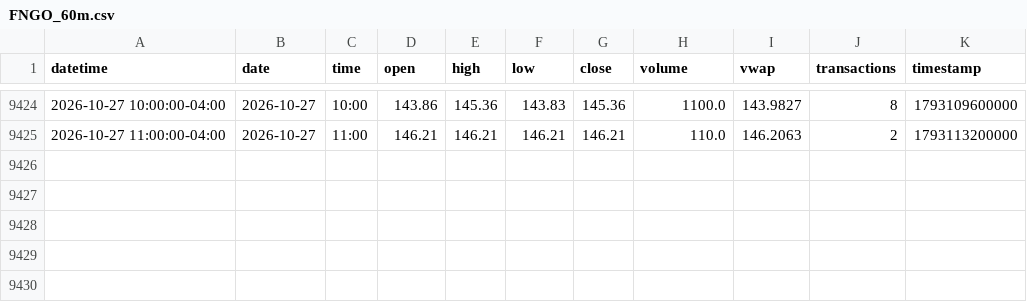
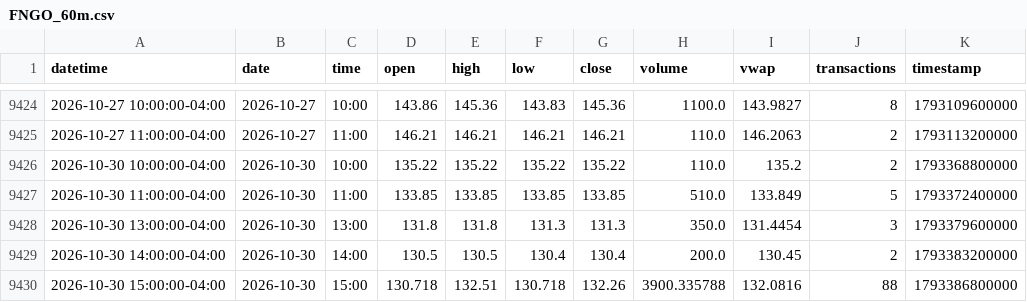
Before and after one commit to mjo156-ship-it/Market-Signals, a CSV file: data/polygon/FNGO_60m.csv, drawn as a sheet; only a part is shown, gaps mark what is left out.

```diff
--- a/data/polygon/FNGO_60m.csv
+++ b/data/polygon/FNGO_60m.csv
@@ -9425 +9425,6 @@ datetime,date,time,open,high,low,close,volume,vwap,transactions,timestamp
 2026-10-27 11:00:00-04:00,2026-10-27,11:00,146.21,146.21,146.21,146.21,110.0,146.2063,2,1793113200000
+2026-10-30 10:00:00-04:00,2026-10-30,10:00,135.22,135.22,135.22,135.22,110.0,135.2,2,1793368800000
+2026-10-30 11:00:00-04:00,2026-10-30,11:00,133.85,133.85,133.85,133.85,510.0,133.849,5,1793372400000
+2026-10-30 13:00:00-04:00,2026-10-30,13:00,131.8,131.8,131.3,131.3,350.0,131.4454,3,1793379600000
+2026-10-30 14:00:00-04:00,2026-10-30,14:00,130.5,130.5,130.4,130.4,200.0,130.45,2,1793383200000
+2026-10-30 15:00:00-04:00,2026-10-30,15:00,130.718,132.51,130.718,132.26,3900.335788,132.0816,88,1793386800000
```
Also changed, not shown: data/polygon/HIBL_60m.csv, 9 other files.
